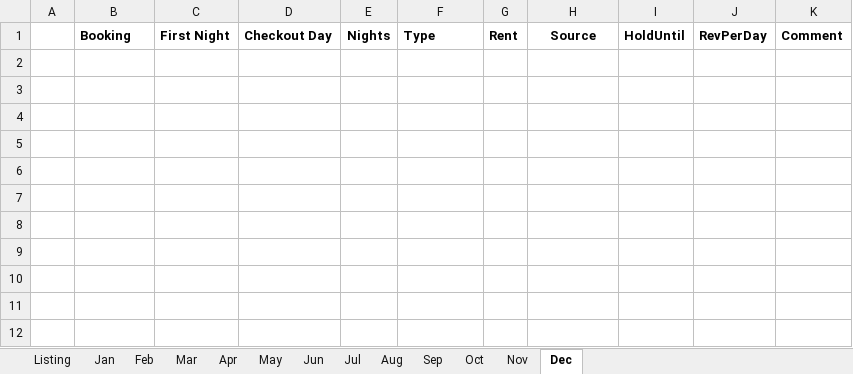
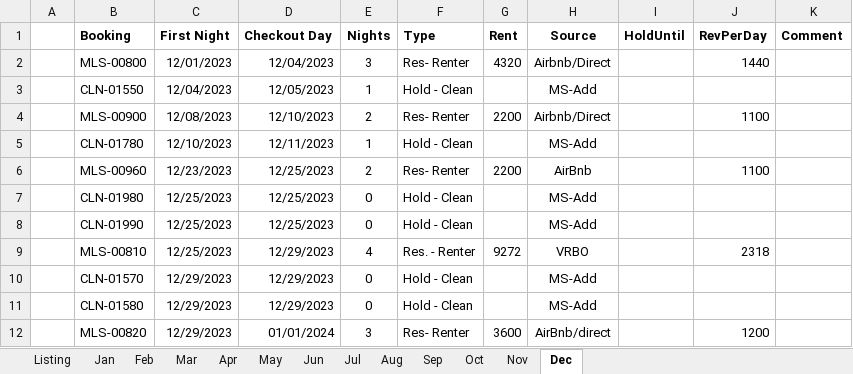
Before and after one commit to kenvenner/ecobee, an Excel workbook: Attune_Estate_2023_Bookings.xlsx, sheet Dec, drawn as a sheet; values as stored, in another font and other column widths than the file's, no borders; the diff names each change by its address in the sheet, - before the commit and + after, or states it on an @@ line.

```diff
--- a/Attune_Estate_2023_Bookings.xlsx (sheet Dec)
+++ b/Attune_Estate_2023_Bookings.xlsx (sheet Dec)
+row 2:  | MLS-00800 | 12/01/2023 | 12/04/2023 | 3 | Res- Renter | 4320 | Airbnb/Direct |  | 1440
+row 3:  | CLN-01550 | 12/04/2023 | 12/05/2023 | 1 | Hold - Clean |  | MS-Add
+row 4:  | MLS-00900 | 12/08/2023 | 12/10/2023 | 2 | Res- Renter | 2200 | Airbnb/Direct |  | 1100
+row 5:  | CLN-01780 | 12/10/2023 | 12/11/2023 | 1 | Hold - Clean |  | MS-Add
+row 6:  | MLS-00960 | 12/23/2023 | 12/25/2023 | 2 | Res- Renter | 2200 | AirBnb |  | 1100
+row 7:  | CLN-01980 | 12/25/2023 | 12/25/2023 | 0 | Hold - Clean |  | MS-Add
+row 8:  | CLN-01990 | 12/25/2023 | 12/25/2023 | 0 | Hold - Clean |  | MS-Add
+row 9:  | MLS-00810 | 12/25/2023 | 12/29/2023 | 4 | Res. - Renter | 9272 | VRBO |  | 2318
+row 10:  | CLN-01570 | 12/29/2023 | 12/29/2023 | 0 | Hold - Clean |  | MS-Add
+row 11:  | CLN-01580 | 12/29/2023 | 12/29/2023 | 0 | Hold - Clean |  | MS-Add
+row 12:  | MLS-00820 | 12/29/2023 | 01/01/2024 | 3 | Res- Renter | 3600 | AirBnb/direct |  | 1200
```
Also changed, not shown: sheet Listing, sheet Aug, sheet Apr, sheet Jan, sheet Feb, sheet Oct, 6 more sheets, 4 other files.
